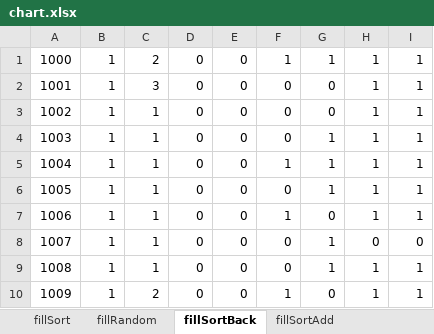
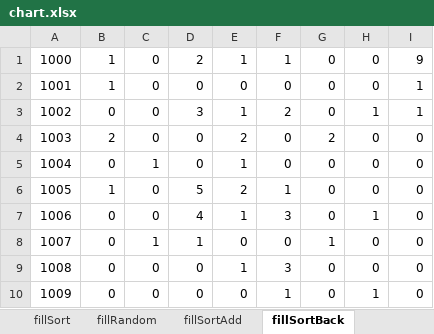
Before and after one commit to MrAlexLemon/Java_NC, an Excel workbook: Lab5_NC/Lab3_NC_Maven/chart.xlsx, sheet fillSortBack, drawn as a sheet; only a part is shown; values as stored, in another font and other column widths than the file's, no borders; charts and pictures not drawn; removed rows and columns are numbered as before the commit, all else as after; the diff covers the shown part only; the diff names each change by its address in the sheet, - before the commit and + after, or states it on an @@ line.

```diff
--- a/Lab5_NC/Lab3_NC_Maven/chart.xlsx (sheet fillSortBack)
+++ b/Lab5_NC/Lab3_NC_Maven/chart.xlsx (sheet fillSortBack)
@@ sheet tab order changed: fillSort | fillRandom | fillSortAdd | fillSortBack @@
-column C, rows 1-10: 2 | 3 | 1 | 1 | 1 | 1 | 1 | 1 | 1 | 2
+column D, rows 1-10: 2 | 0 | 3 | 0 | 0 | 5 | 4 | 1 | 0 | 0
-E1: 0
+E1: 1
-G1: 1
+G1: 0
-H1:H2: 1
+H1:H2: 0
-I1: 1
+I1: 9
-B3: 1
+B3: 0
-E3: 0
+E3: 1
-F3: 0
+F3: 2
-B4: 1
+B4: 2
-E4: 0
+E4: 2
-G4: 1
+G4: 2
-H4:H6: 1
+H4:H6: 0
-I4:I7: 1
+I4:I7: 0
-B5: 1
+B5: 0
-C5: 0
+C5: 1
-E5: 0
+E5: 1
-F5: 1
+F5: 0
-G5:G6: 1
+G5:G6: 0
-E6: 0
+E6: 2
-F6: 0
+F6: 1
-B7:B10: 1
+B7:B10: 0
-E7: 0
+E7: 1
-F7: 1
+F7: 3
-C8: 0
+C8: 1
-E9: 0
+E9: 1
-F9: 0
+F9: 3
-G9: 1
+G9: 0
-H9: 1
+H9: 0
-I9:I10: 1
+I9:I10: 0
```
Also changed, not shown: 146 edited cells elsewhere in this sheet, sheet fillRandom, sheet fillSort, sheet fillSortAdd, charts or pictures.
